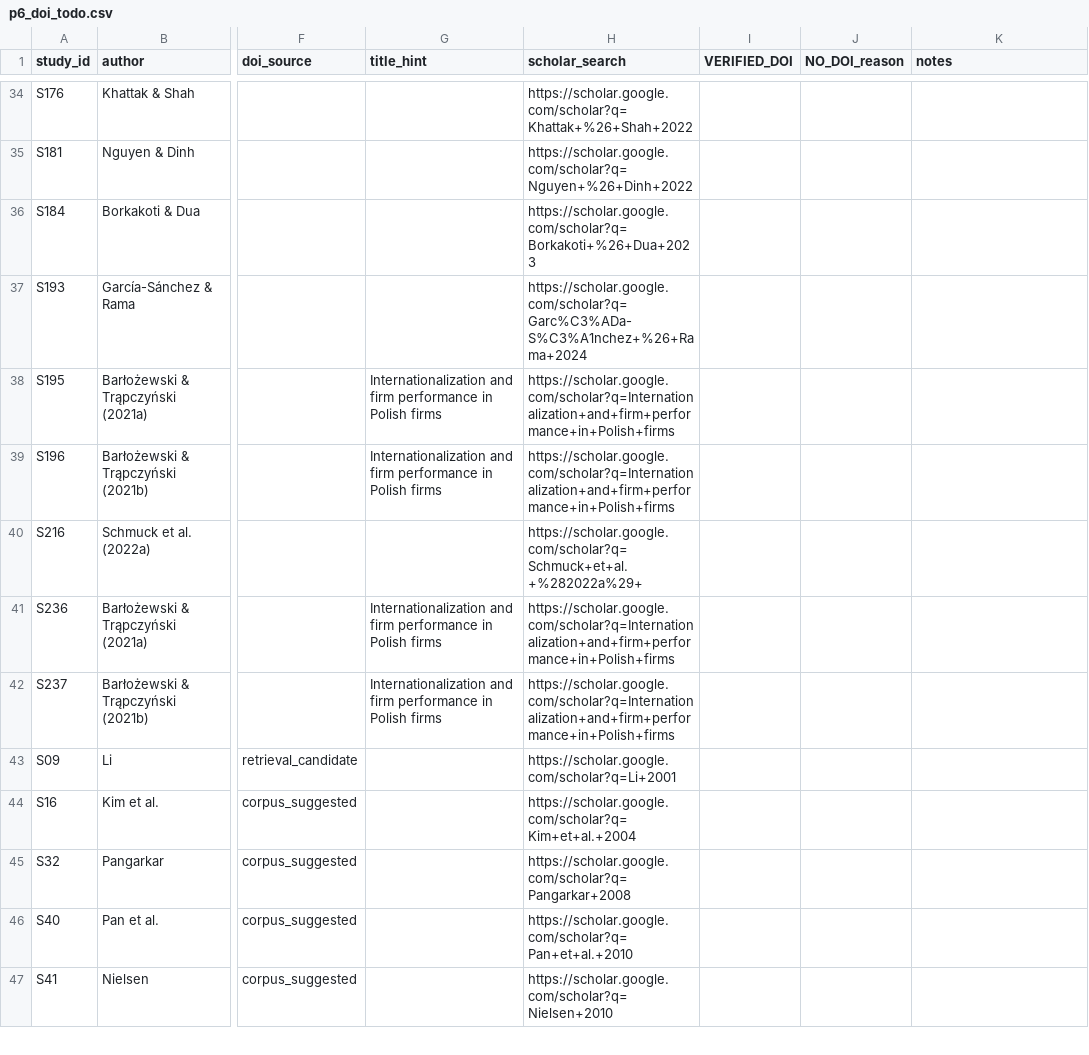
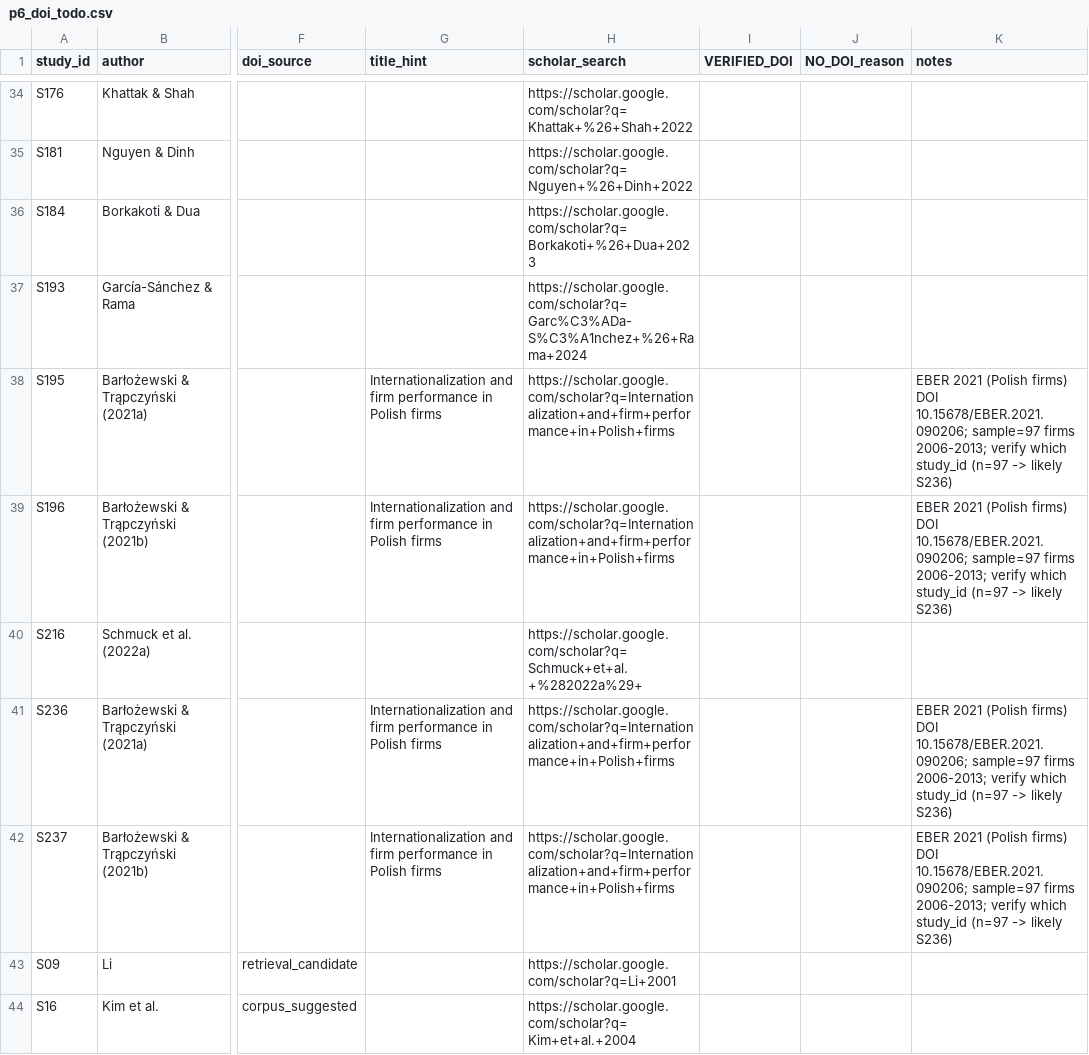
Before and after one commit to thuyhuongctu-cell/my_thesis_phd_candidate_26, a CSV file: p6/data/p6_doi_todo.csv, drawn as a sheet; only a part is shown, gaps mark what is left out; the shorter side is filled out with more unchanged rows; the diff names each change by its address in the sheet, - before the commit and + after, or states it on an @@ line.

```diff
--- a/p6/data/p6_doi_todo.csv
+++ b/p6/data/p6_doi_todo.csv
-K38:K39 (notes): (empty)
+K38:K39 (notes): EBER 2021 (Polish firms) DOI 10.15678/EBER.2021.090206; sample=97 firms 2006-2013; verify which study_id (n=97 -> likely S236)
-K41:K42 (notes): (empty)
+K41:K42 (notes): EBER 2021 (Polish firms) DOI 10.15678/EBER.2021.090206; sample=97 firms 2006-2013; verify which study_id (n=97 -> likely S236)
```
